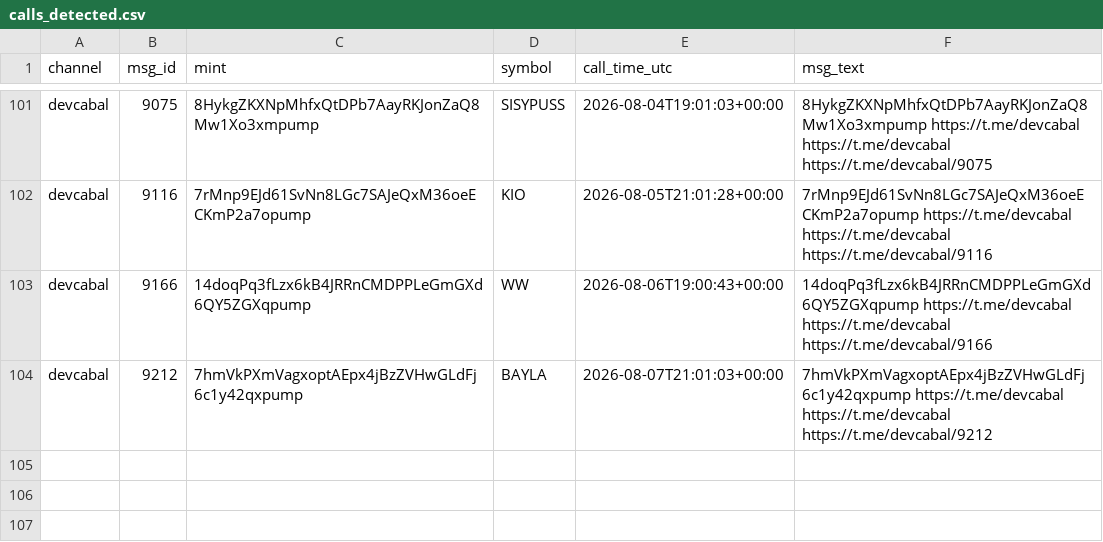
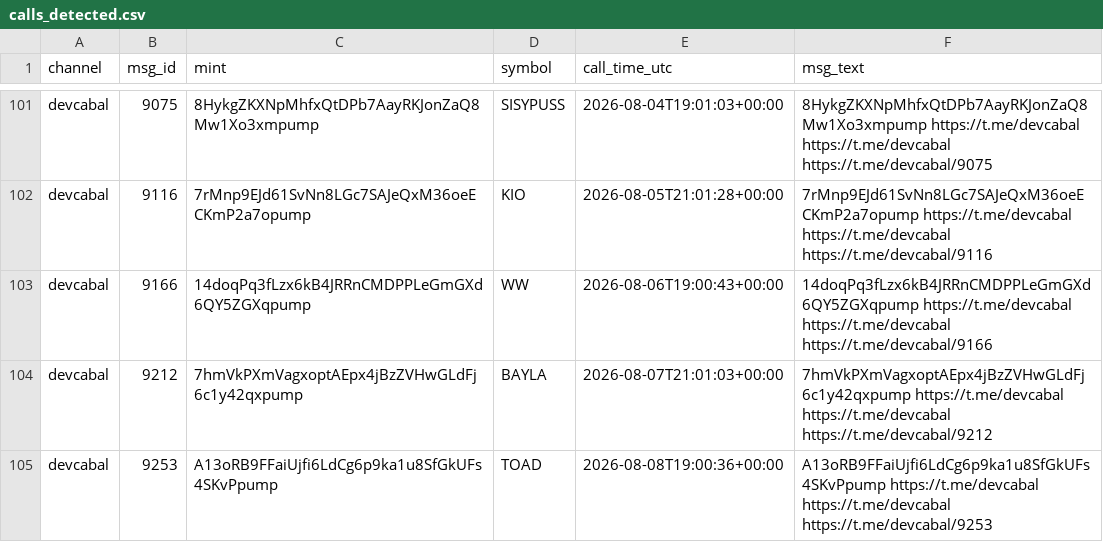
Before and after one commit to nikolan17/pumpfun-call-analyzer, a CSV file: calls_detected.csv, drawn as a sheet; only a part is shown, gaps mark what is left out.

```diff
--- a/calls_detected.csv
+++ b/calls_detected.csv
@@ -104 +104,2 @@ devcabal,9166,14doqPq3fLzx6kB4JRRnCMDPPLeGmGXd6QY5ZGXqpump,WW,2026-08-06T19:00:4
 devcabal,9212,7hmVkPXmVagxoptAEpx4jBzZVHwGLdFj6c1y42qxpump,BAYLA,2026-08-07T21:01:03+00:00,7hmVkPXmVagxoptAEpx4jBzZVHwGLdFj6c1y42qxpump https://t.me/devcabal https://t.me/devcabal https://t.me/devcabal/9212
+devcabal,9253,A13oRB9FFaiUjfi6LdCg6p9ka1u8SfGkUFs4SKvPpump,TOAD,2026-08-08T19:00:36+00:00,A13oRB9FFaiUjfi6LdCg6p9ka1u8SfGkUFs4SKvPpump https://t.me/devcabal https://t.me/devcabal https://t.me/devcabal/9253
```
Also changed, not shown: calls_analysis.csv, 1 other file.
